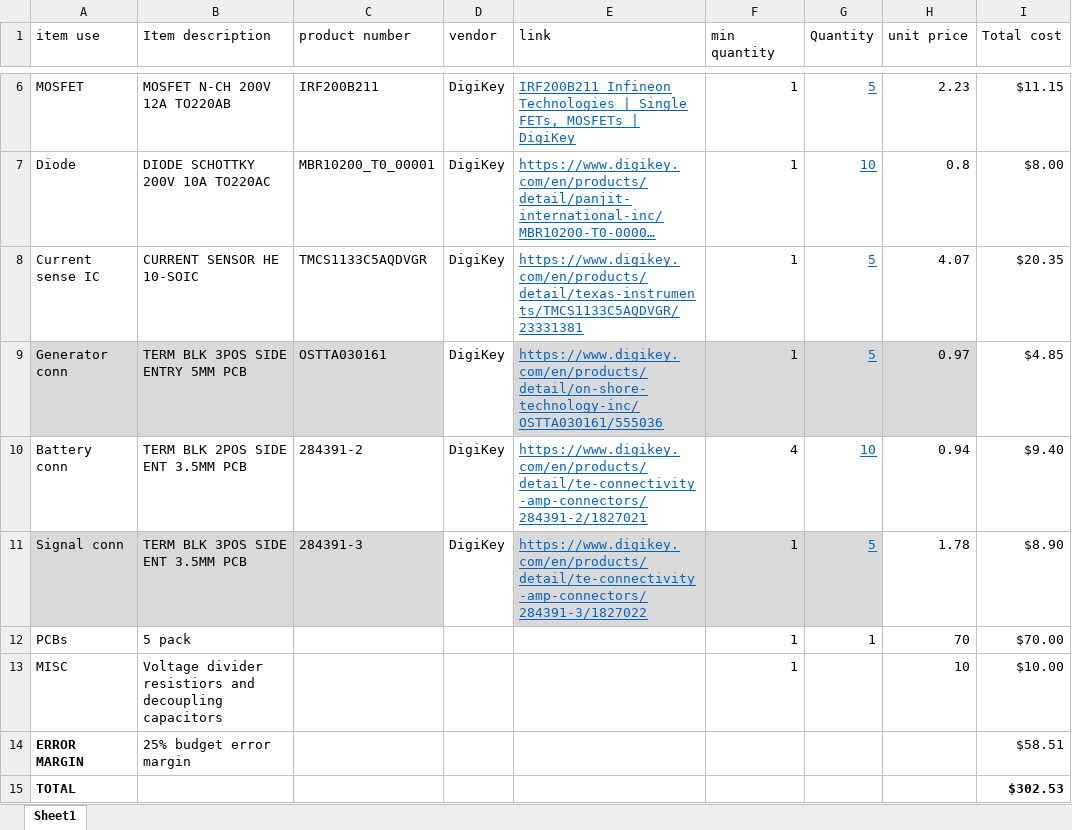
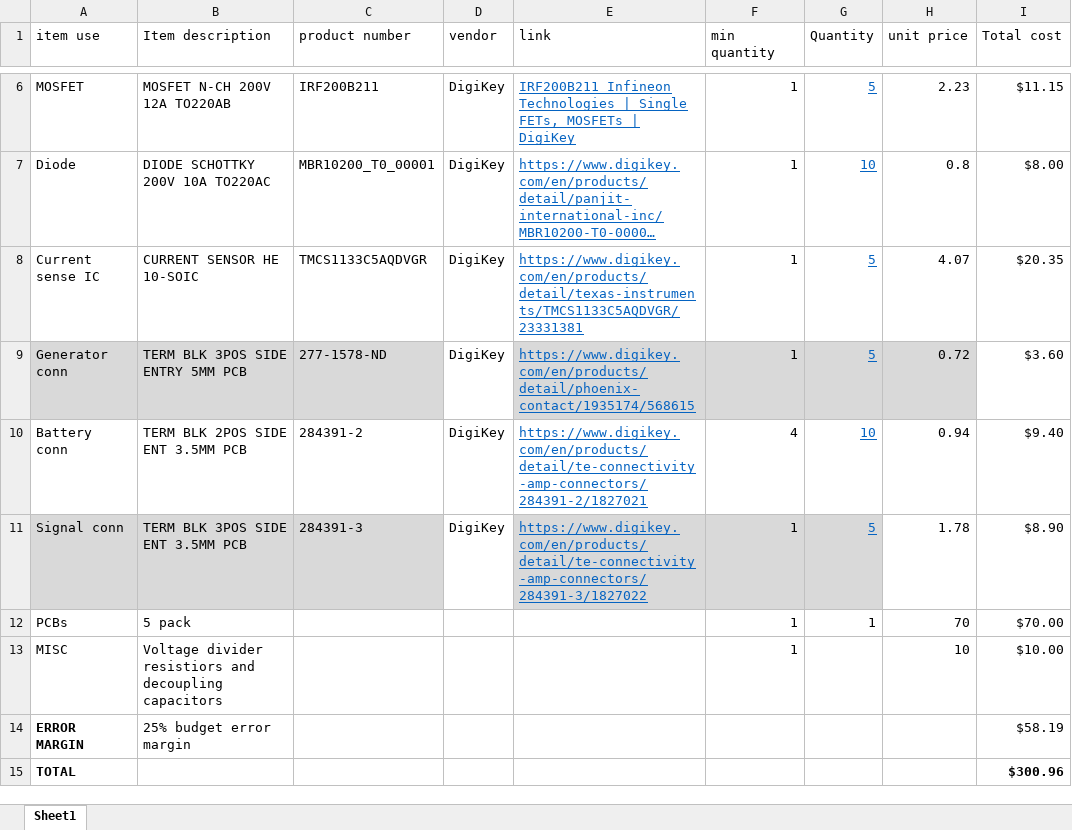
Before and after one commit to 23vsgroi/Battery-Charger, an Excel workbook: Battery Charger Project/Excel/BOM/BOM V2.xlsx, sheet Sheet1, drawn as a sheet; only a part is shown, gaps mark what is left out; long unchanged cells end in …; values as stored, in another font and other column widths than the file's, no borders; table styles not drawn; the diff names each change by its address in the sheet, - before the commit and + after, or states it on an @@ line.

```diff
--- a/Battery Charger Project/Excel/BOM/BOM V2.xlsx (sheet Sheet1)
+++ b/Battery Charger Project/Excel/BOM/BOM V2.xlsx (sheet Sheet1)
-C9 (product number): OSTTA030161
+C9 (product number): 277-1578-ND
-E9 (link): https://www.digikey.com/en/products/detail/on-shore-technology-inc/OSTTA030161/555036
+E9 (link): https://www.digikey.com/en/products/detail/phoenix-contact/1935174/568615
-H9 (unit price): 0.97
+H9 (unit price): 0.72
-I9 (Total cost): $4.85
+I9 (Total cost): $3.60
-I14 (Total cost): $58.51
+I14 (Total cost): $58.19
-I15 (Total cost): $302.53
+I15 (Total cost): $300.96
```
Also changed, not shown: 14 other files.
